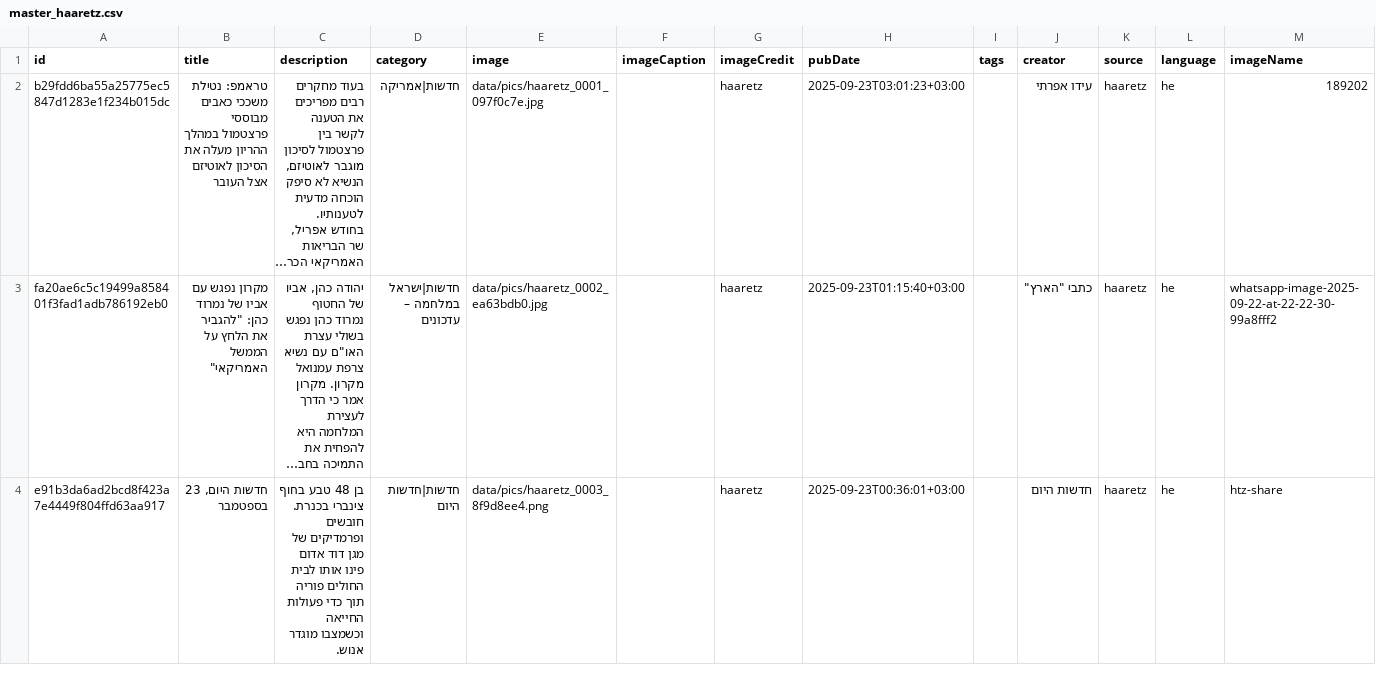
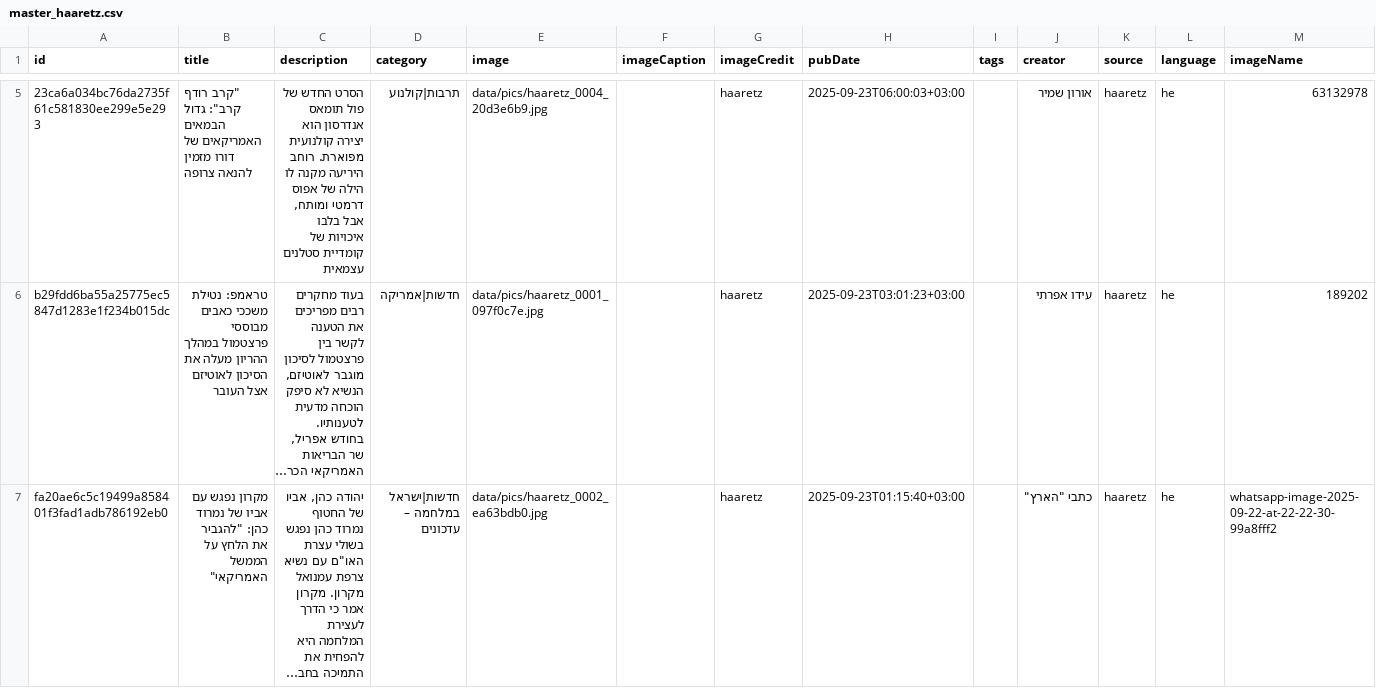
Before and after one commit to saareu/news-etl, a CSV file: data/master/master_haaretz.csv, drawn as a sheet; only a part is shown, gaps mark what is left out; the shorter side is filled out with more unchanged rows; long unchanged cells end in …; the diff covers the shown part only; the diff names each change by its address in the sheet, - before the commit and + after, or states it on an @@ line.

```diff
--- a/data/master/master_haaretz.csv
+++ b/data/master/master_haaretz.csv
+row 5: 23ca6a034bc76da2735f61c581830ee299e5e293 | "קרב רודף קרב": גדול הבמאים האמריקאים של דורו מזמין להנאה צרופה | הסרט החדש של פול תומאס אנדרסון הוא יצירה קולנועית מפוארת. רוחב היריעה מקנה לו הילה של אפוס דרמטי ומותח, אבל בלבו איכויות של קומדיית סטלנים עצמאית | תרבות|קולנוע | data/pics/haaretz_0004_20d3e6b9.jpg |  | haaretz | 2025-09-23T06:00:03+03:00 |  | אורון שמיר | haaretz | he | 63132978
```
Also changed, not shown: 4 added rows elsewhere in this file, data/master/master_ynet.csv, 15 other files.
